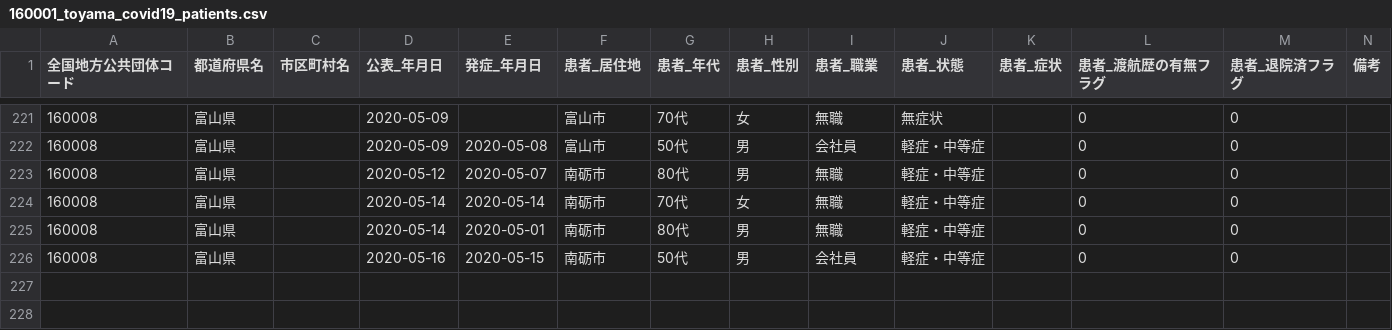
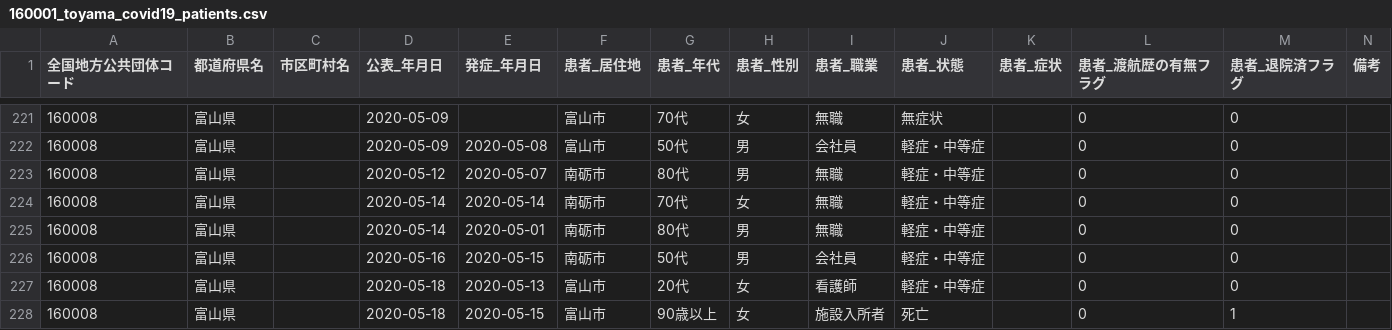
Before and after one commit to imabari/toyama-covid19, a CSV file: 160001_toyama_covid19_patients.csv, drawn as a sheet; only a part is shown, gaps mark what is left out.

```diff
--- a/160001_toyama_covid19_patients.csv
+++ b/160001_toyama_covid19_patients.csv
@@ -226 +226,3 @@
 160008,富山県,,2020-05-16,2020-05-15,南砺市,50代,男,会社員,軽症・中等症,,0,0,
+160008,富山県,,2020-05-18,2020-05-13,富山市,20代,女,看護師,軽症・中等症,,0,0,
+160008,富山県,,2020-05-18,2020-05-15,富山市,90歳以上,女,施設入所者,死亡,,0,1,
```
Also changed, not shown: 160001_toyama_covid19_call_center.csv, 160001_toyama_covid19_confirm_patients.csv, 6 other files.
